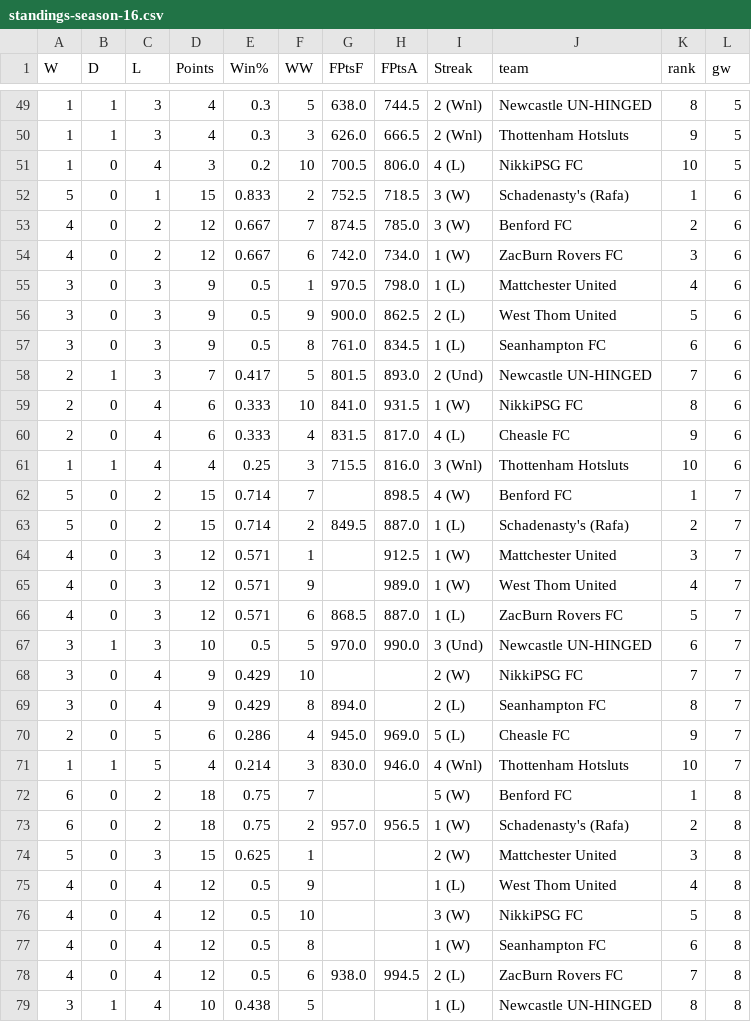
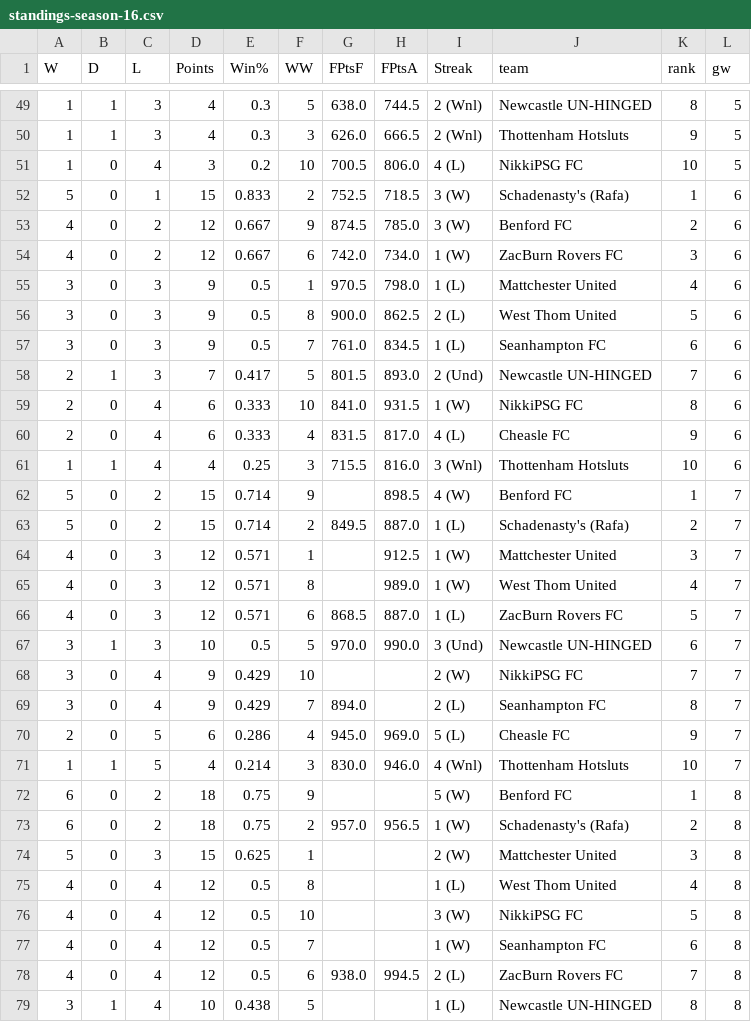
Before and after one commit to seangreene/fake-internet-soccer, a CSV file: _workspace/data/output/standings/standings-season-16.csv, drawn as a sheet; only a part is shown, gaps mark what is left out; the diff covers the shown part only.

```diff
--- a/_workspace/data/output/standings/standings-season-16.csv
+++ b/_workspace/data/output/standings/standings-season-16.csv
@@ -52,7 +52,7 @@ W,D,L,Points,Win%,WW,FPtsF,FPtsA,Streak,team,rank,gw
 5,0,1,15,0.833,2,752.5,718.5,3 (W),Schadenasty's (Rafa),1,6
-4,0,2,12,0.667,7,874.5,785.0,3 (W),Benford FC,2,6
+4,0,2,12,0.667,9,874.5,785.0,3 (W),Benford FC,2,6
 4,0,2,12,0.667,6,742.0,734.0,1 (W),ZacBurn Rovers FC,3,6
 3,0,3,9,0.5,1,970.5,798.0,1 (L),Mattchester United,4,6
-3,0,3,9,0.5,9,900.0,862.5,2 (L),West Thom United,5,6
-3,0,3,9,0.5,8,761.0,834.5,1 (L),Seanhampton FC,6,6
+3,0,3,9,0.5,8,900.0,862.5,2 (L),West Thom United,5,6
+3,0,3,9,0.5,7,761.0,834.5,1 (L),Seanhampton FC,6,6
 2,1,3,7,0.417,5,801.5,893.0,2 (Und),Newcastle UN-HINGED,7,6
@@ -61,6 +61,6 @@ W,D,L,Points,Win%,WW,FPtsF,FPtsA,Streak,team,rank,gw
 1,1,4,4,0.25,3,715.5,816.0,3 (Wnl),Thottenham Hotsluts,10,6
-5,0,2,15,0.714,7,,898.5,4 (W),Benford FC,1,7
+5,0,2,15,0.714,9,,898.5,4 (W),Benford FC,1,7
 5,0,2,15,0.714,2,849.5,887.0,1 (L),Schadenasty's (Rafa),2,7
 4,0,3,12,0.571,1,,912.5,1 (W),Mattchester United,3,7
-4,0,3,12,0.571,9,,989.0,1 (W),West Thom United,4,7
+4,0,3,12,0.571,8,,989.0,1 (W),West Thom United,4,7
 4,0,3,12,0.571,6,868.5,887.0,1 (L),ZacBurn Rovers FC,5,7
@@ -68,11 +68,11 @@ W,D,L,Points,Win%,WW,FPtsF,FPtsA,Streak,team,rank,gw
 3,0,4,9,0.429,10,,,2 (W),NikkiPSG FC,7,7
-3,0,4,9,0.429,8,894.0,,2 (L),Seanhampton FC,8,7
+3,0,4,9,0.429,7,894.0,,2 (L),Seanhampton FC,8,7
 2,0,5,6,0.286,4,945.0,969.0,5 (L),Cheasle FC,9,7
 1,1,5,4,0.214,3,830.0,946.0,4 (Wnl),Thottenham Hotsluts,10,7
-6,0,2,18,0.75,7,,,5 (W),Benford FC,1,8
+6,0,2,18,0.75,9,,,5 (W),Benford FC,1,8
 6,0,2,18,0.75,2,957.0,956.5,1 (W),Schadenasty's (Rafa),2,8
 5,0,3,15,0.625,1,,,2 (W),Mattchester United,3,8
-4,0,4,12,0.5,9,,,1 (L),West Thom United,4,8
+4,0,4,12,0.5,8,,,1 (L),West Thom United,4,8
 4,0,4,12,0.5,10,,,3 (W),NikkiPSG FC,5,8
-4,0,4,12,0.5,8,,,1 (W),Seanhampton FC,6,8
+4,0,4,12,0.5,7,,,1 (W),Seanhampton FC,6,8
 4,0,4,12,0.5,6,938.0,994.5,2 (L),ZacBurn Rovers FC,7,8
```
Also changed, not shown: 24 edited cells elsewhere in this file, 1 other file.
